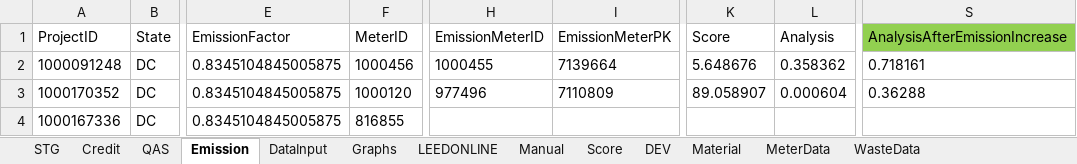
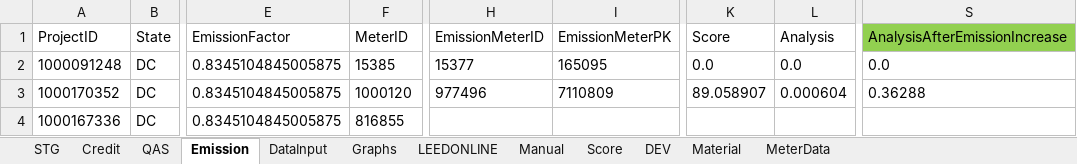
Before and after one commit to saurav1501/APIArc, an Excel workbook: src/main/resources/Backup/ARC-API-STG1.xlsx, sheet Emission, drawn as a sheet; only a part is shown, gaps mark what is left out; values as stored, in another font and other column widths than the file's, no borders; the diff names each change by its address in the sheet, - before the commit and + after, or states it on an @@ line.

```diff
--- a/src/main/resources/Backup/ARC-API-STG1.xlsx (sheet Emission)
+++ b/src/main/resources/Backup/ARC-API-STG1.xlsx (sheet Emission)
-sheet tab: WasteData
-F2 (MeterID): 1000456
+F2 (MeterID): 15385
-H2 (EmissionMeterID): 1000455
+H2 (EmissionMeterID): 15377
-I2 (EmissionMeterPK): 7139664
+I2 (EmissionMeterPK): 165095
-K2 (Score): 5.648676
+K2 (Score): 0.0
-L2 (Analysis): 0.358362
+L2 (Analysis): 0.0
-S2 (AnalysisAfterEmissionIncrease): 0.718161
+S2 (AnalysisAfterEmissionIncrease): 0.0
```
Also changed, not shown: sheet QAS, sheet MeterData, sheet DEV, sheet DataInput, sheet STG, sheet LEEDONLINE, 3 more sheets, src/main/resources/ARC-API-STG1.xlsx, 41 other files.
